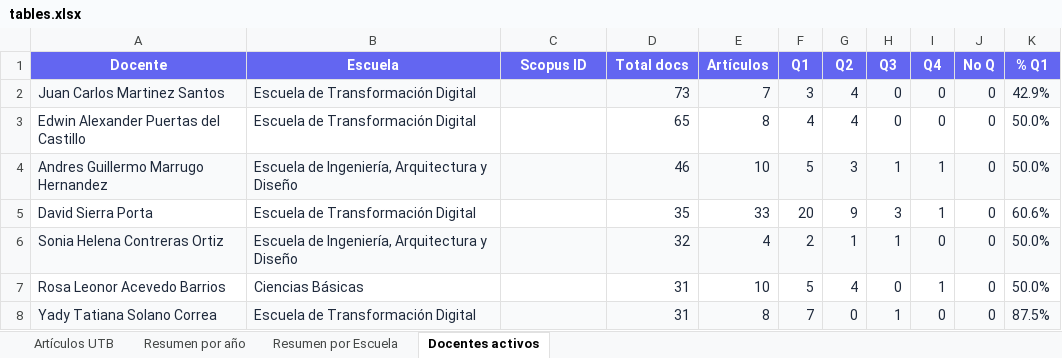
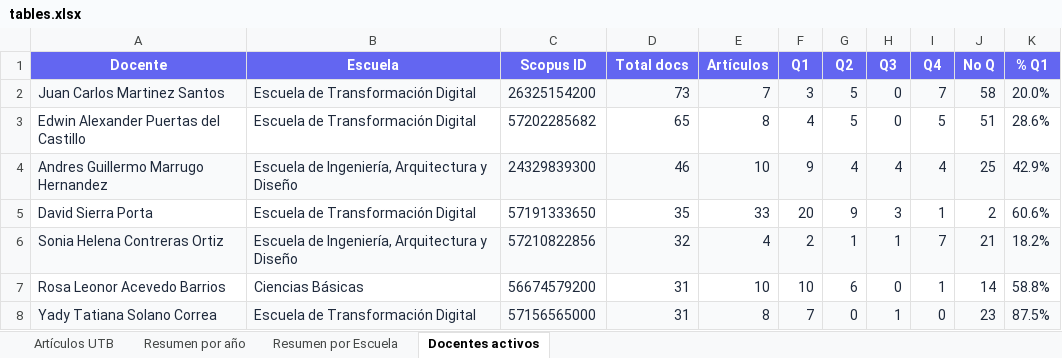
Before and after one commit to sierraporta/Scopus-Metrics-UTB, an Excel workbook: tables.xlsx, sheet Docentes activos, drawn as a sheet; only a part is shown; values as stored, in another font and other column widths than the file's, no borders; the diff covers the shown part only; the diff names each change by its address in the sheet, - before the commit and + after, or states it on an @@ line.

```diff
--- a/tables.xlsx (sheet Docentes activos)
+++ b/tables.xlsx (sheet Docentes activos)
-C2 (Scopus ID): (empty)
+C2 (Scopus ID): 26325154200
-G2:G3 (Q2): 4
+G2:G3 (Q2): 5
-I2 (Q4): 0
+I2 (Q4): 7
-J2 (No Q): 0
+J2 (No Q): 58
-K2 (% Q1): 42.9%
+K2 (% Q1): 20.0%
-C3 (Scopus ID): (empty)
+C3 (Scopus ID): 57202285682
-I3 (Q4): 0
+I3 (Q4): 5
-J3 (No Q): 0
+J3 (No Q): 51
-K3 (% Q1): 50.0%
+K3 (% Q1): 28.6%
-C4 (Scopus ID): (empty)
+C4 (Scopus ID): 24329839300
-F4 (Q1): 5
+F4 (Q1): 9
-G4 (Q2): 3
+G4 (Q2): 4
-H4 (Q3): 1
+H4 (Q3): 4
-I4 (Q4): 1
+I4 (Q4): 4
-J4 (No Q): 0
+J4 (No Q): 25
-K4 (% Q1): 50.0%
+K4 (% Q1): 42.9%
-C5 (Scopus ID): (empty)
+C5 (Scopus ID): 57191333650
-J5 (No Q): 0
+J5 (No Q): 2
-C6 (Scopus ID): (empty)
+C6 (Scopus ID): 57210822856
-I6 (Q4): 0
+I6 (Q4): 7
-J6 (No Q): 0
+J6 (No Q): 21
-K6 (% Q1): 50.0%
+K6 (% Q1): 18.2%
-C7 (Scopus ID): (empty)
+C7 (Scopus ID): 56674579200
-F7 (Q1): 5
+F7 (Q1): 10
-G7 (Q2): 4
+G7 (Q2): 6
-J7 (No Q): 0
+J7 (No Q): 14
-K7 (% Q1): 50.0%
+K7 (% Q1): 58.8%
-C8 (Scopus ID): (empty)
+C8 (Scopus ID): 57156565000
-J8 (No Q): 0
+J8 (No Q): 23
```
Also changed, not shown: 49 edited cells elsewhere in this sheet, sheet Resumen por Escuela, autores_pivot_cuartiles.xlsx, 1 other file.
